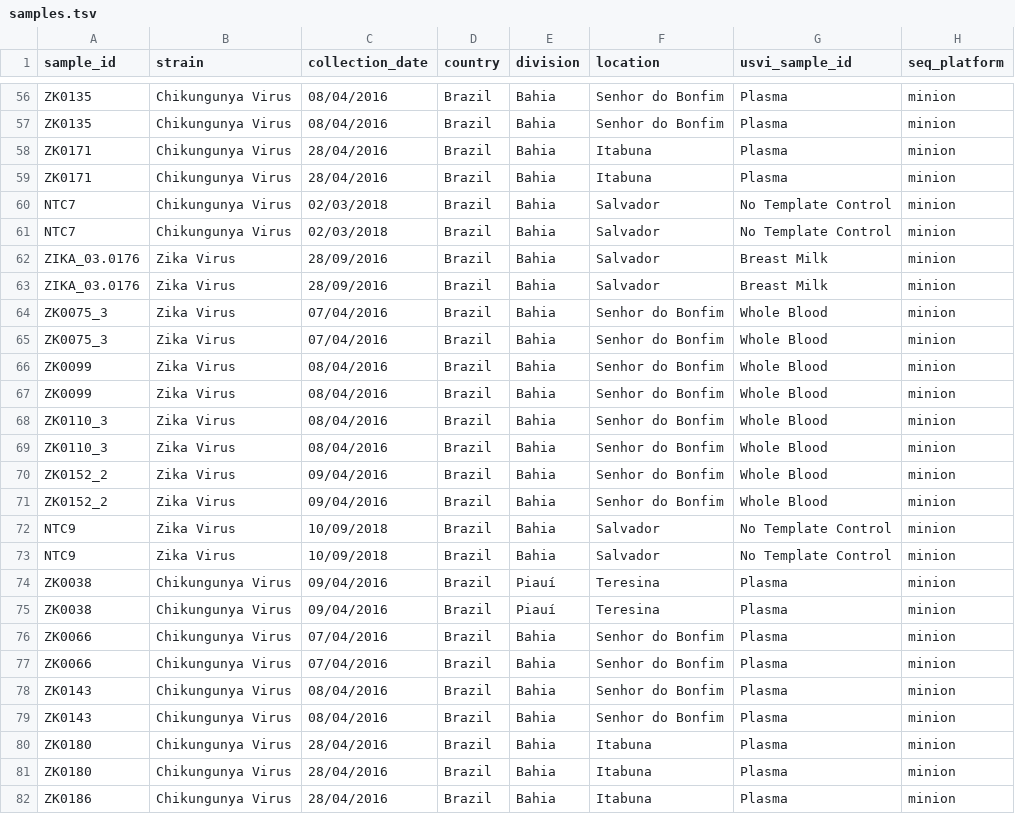
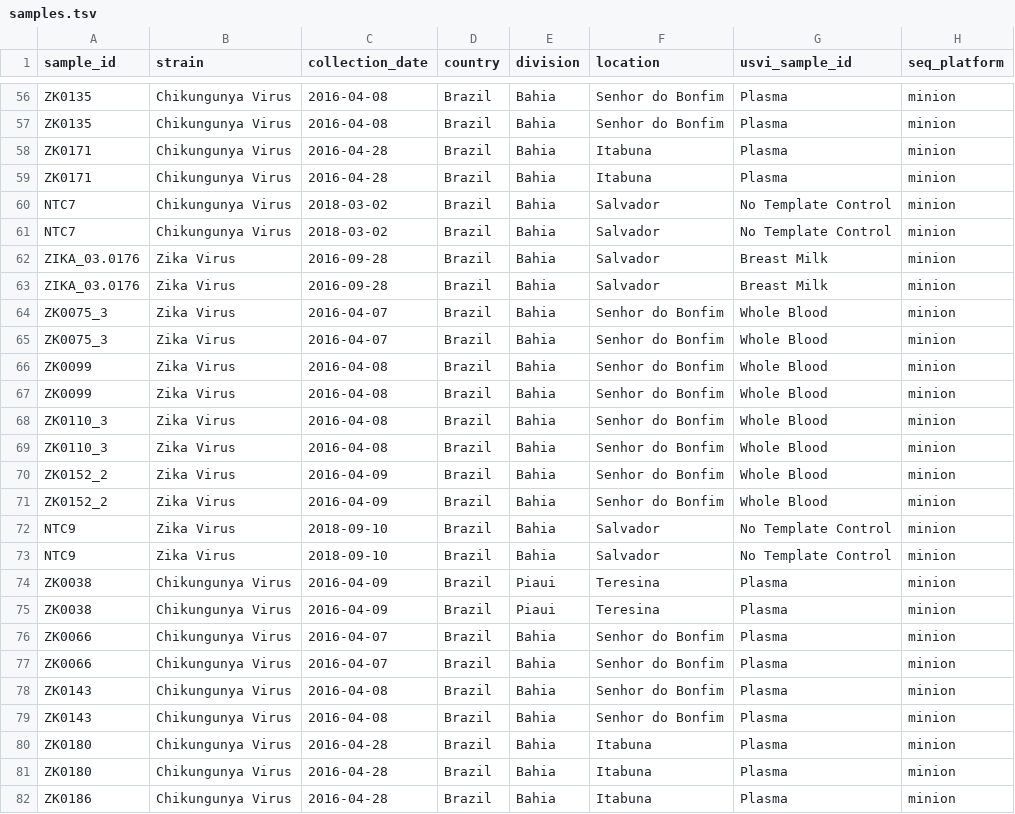
Before and after one commit to khourious/minion-seq, a TSV file: samples/samples.tsv, drawn as a sheet; only a part is shown, gaps mark what is left out; the diff covers the shown part only; the diff names each change by its address in the sheet, - before the commit and + after, or states it on an @@ line.

Commit message:
change structure of collection_date 2019-06-28

```diff
--- a/samples/samples.tsv
+++ b/samples/samples.tsv
-C56:C57 (collection_date): 08/04/2016
+C56:C57 (collection_date): 2016-04-08
-C58:C59 (collection_date): 28/04/2016
+C58:C59 (collection_date): 2016-04-28
-C60:C61 (collection_date): 02/03/2018
+C60:C61 (collection_date): 2018-03-02
-C62:C63 (collection_date): 28/09/2016
+C62:C63 (collection_date): 2016-09-28
-C64:C65 (collection_date): 07/04/2016
+C64:C65 (collection_date): 2016-04-07
-C66:C69 (collection_date): 08/04/2016
+C66:C69 (collection_date): 2016-04-08
-C70:C71 (collection_date): 09/04/2016
+C70:C71 (collection_date): 2016-04-09
-C72:C73 (collection_date): 10/09/2018
+C72:C73 (collection_date): 2018-09-10
-C74:C75 (collection_date): 09/04/2016
+C74:C75 (collection_date): 2016-04-09
-E74:E75 (division): Piauí
+E74:E75 (division): Piaui
-C76:C77 (collection_date): 07/04/2016
+C76:C77 (collection_date): 2016-04-07
-C78:C79 (collection_date): 08/04/2016
+C78:C79 (collection_date): 2016-04-08
-C80:C82 (collection_date): 28/04/2016
+C80:C82 (collection_date): 2016-04-28
```
Also changed, not shown: 101 edited cells elsewhere in this file.
